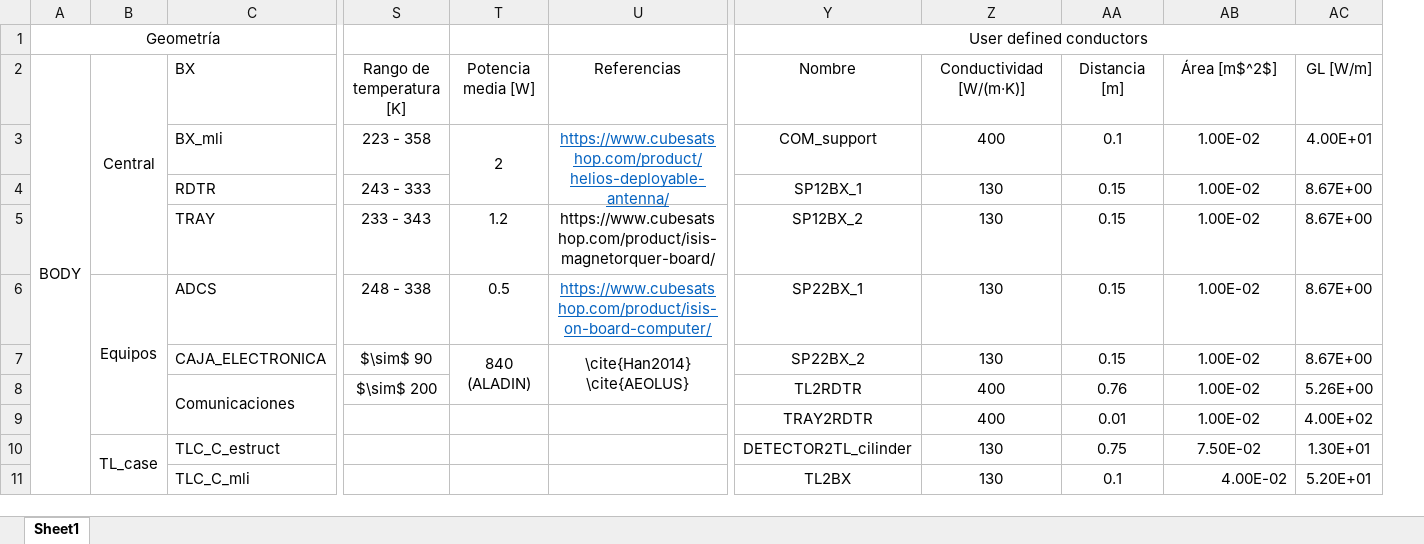
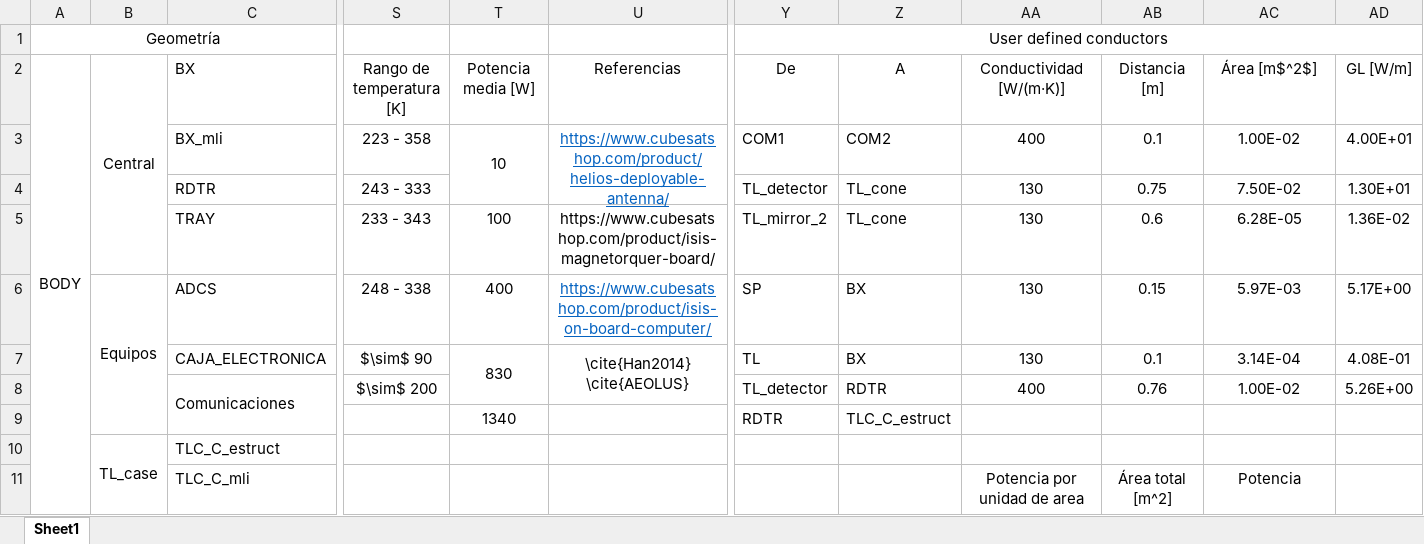
Before and after one commit to temisAP/TCCT, an Excel workbook: ESATAN/Tablas.xlsx, sheet Sheet1, drawn as a sheet; only a part is shown, gaps mark what is left out; values as stored, in another font and other column widths than the file's, no borders; removed rows and columns are numbered as before the commit, all else as after; the diff covers the shown part only; the diff names each change by its address in the sheet, - before the commit and + after, or states it on an @@ line.

Commit message:
Paneles, potencia ...
Revisar GL

```diff
--- a/ESATAN/Tablas.xlsx (sheet Sheet1)
+++ b/ESATAN/Tablas.xlsx (sheet Sheet1)
-column Y (Nombre), row 1: User defined conductors; rows 3-11: COM_support | SP12BX_1 | SP12BX_2 | SP22BX_1 | SP22BX_2 | TL2RDTR | TRAY2RDTR | DETECTOR2TL_cilinder | TL2BX
+column Y (De), row 1: User defined conductors; rows 3-9: COM1 | TL_detector | TL_mirror_2 | SP | TL | TL_detector | RDTR
+column Z (A), rows 3-9: COM2 | TL_cone | TL_cone | BX | BX | RDTR | TLC_C_estruct
-T3 (Potencia media [W]): 2
+T3 (Potencia media [W]): 10
-AB4 (Distancia [m]): 0.15
+AB4 (Distancia [m]): 0.75
-AC4 (Área [m$^2$]): 1.00E-02
+AC4 (Área [m$^2$]): 7.50E-02
-AD4 (GL [W/m]): 8.67E+00
+AD4 (GL [W/m]): 1.30E+01
-T5 (Potencia media [W]): 1.2
+T5 (Potencia media [W]): 100
-AB5 (Distancia [m]): 0.15
+AB5 (Distancia [m]): 0.6
-AC5 (Área [m$^2$]): 1.00E-02
+AC5 (Área [m$^2$]): 6.28E-05
-AD5 (GL [W/m]): 8.67E+00
+AD5 (GL [W/m]): 1.36E-02
-T6 (Potencia media [W]): 0.5
+T6 (Potencia media [W]): 400
-AC6 (Área [m$^2$]): 1.00E-02
+AC6 (Área [m$^2$]): 5.97E-03
-AD6 (GL [W/m]): 8.67E+00
+AD6 (GL [W/m]): 5.17E+00
-T7 (Potencia media [W]): 840 (ALADIN)
+T7 (Potencia media [W]): 830
-AB7 (Distancia [m]): 0.15
+AB7 (Distancia [m]): 0.1
-AC7 (Área [m$^2$]): 1.00E-02
+AC7 (Área [m$^2$]): 3.14E-04
-AD7 (GL [W/m]): 8.67E+00
+AD7 (GL [W/m]): 4.08E-01
-T9 (Potencia media [W]): (empty)
+T9 (Potencia media [W]): 1340
-AA9 (Conductividad [W/(m·K)]): 400
+AA9 (Conductividad [W/(m·K)]): (empty)
-AB9 (Distancia [m]): 0.01
+AB9 (Distancia [m]): (empty)
-AC9 (Área [m$^2$]): 1.00E-02
+AC9 (Área [m$^2$]): (empty)
-AD9 (GL [W/m]): 4.00E+02
+AD9 (GL [W/m]): (empty)
-AA10 (Conductividad [W/(m·K)]): 130
+AA10 (Conductividad [W/(m·K)]): (empty)
-AB10 (Distancia [m]): 0.75
+AB10 (Distancia [m]): (empty)
-AC10 (Área [m$^2$]): 7.50E-02
+AC10 (Área [m$^2$]): (empty)
-AD10 (GL [W/m]): 1.30E+01
+AD10 (GL [W/m]): (empty)
-AA11 (Conductividad [W/(m·K)]): 130
+AA11 (Conductividad [W/(m·K)]): Potencia por unidad de area
-AB11 (Distancia [m]): 0.1
+AB11 (Distancia [m]): Área total [m^2]
-AC11 (Área [m$^2$]): 4.00E-02
+AC11 (Área [m$^2$]): Potencia
-AC11 alignment: right
+AC11 alignment: center
-AD11 (GL [W/m]): 5.20E+01
+AD11 (GL [W/m]): (empty)
```
Also changed, not shown: 3 edited cells elsewhere in this sheet, formulas that keep their value, 51 other files.
